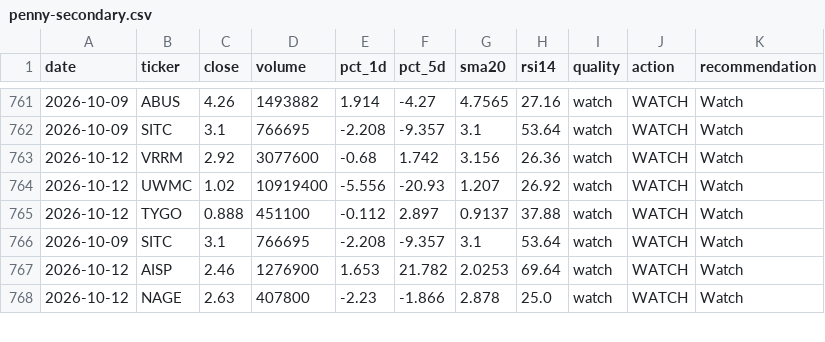
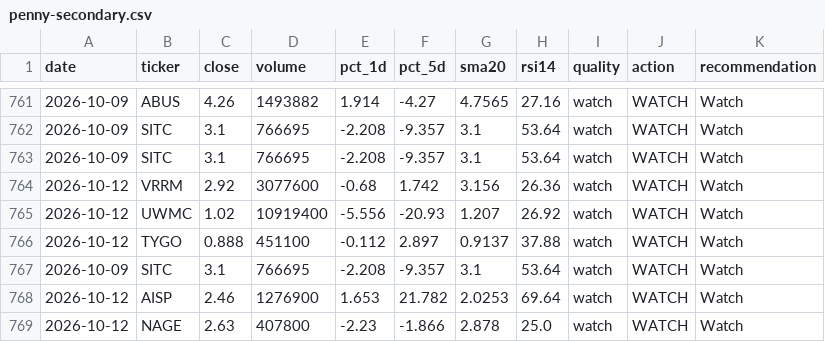
Before and after one commit to singro86/StocksScanner, a CSV file: research/timeseries/penny-secondary.csv, drawn as a sheet; only a part is shown, gaps mark what is left out; the diff names each change by its address in the sheet, - before the commit and + after, or states it on an @@ line.

```diff
--- a/research/timeseries/penny-secondary.csv
+++ b/research/timeseries/penny-secondary.csv
+row 763: 2026-10-09 | SITC | 3.1 | 766695 | -2.208 | -9.357 | 3.1 | 53.64 | watch | WATCH | Watch
```
Also changed, not shown: 4 other files.
